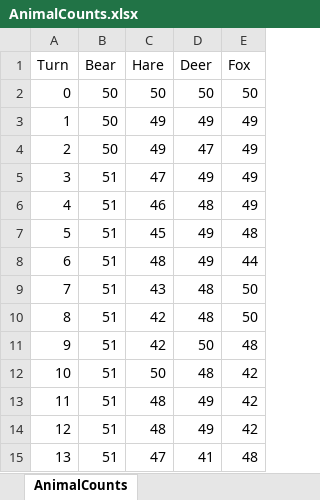
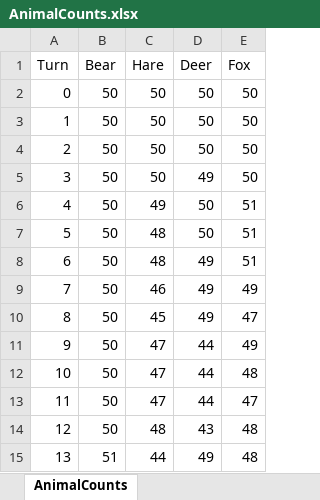
Before and after one commit to Phario/ABM_Proj_OOP, an Excel workbook: AnimalCounts.xlsx, sheet AnimalCounts, drawn as a sheet; only a part is shown; values as stored, in another font and other column widths than the file's, no borders; charts and pictures not drawn; the diff covers the shown part only; the diff names each change by its address in the sheet, - before the commit and + after, or states it on an @@ line.

```diff
--- a/AnimalCounts.xlsx (sheet AnimalCounts)
+++ b/AnimalCounts.xlsx (sheet AnimalCounts)
-C3:C4 (Hare): 49
+C3:C4 (Hare): 50
-D3 (Deer): 49
+D3 (Deer): 50
-E3:E5 (Fox): 49
+E3:E5 (Fox): 50
-D4 (Deer): 47
+D4 (Deer): 50
-B5:B14 (Bear): 51
+B5:B14 (Bear): 50
-C5 (Hare): 47
+C5 (Hare): 50
-C6 (Hare): 46
+C6 (Hare): 49
-D6 (Deer): 48
+D6 (Deer): 50
-E6 (Fox): 49
+E6 (Fox): 51
-C7 (Hare): 45
+C7 (Hare): 48
-D7 (Deer): 49
+D7 (Deer): 50
-E7 (Fox): 48
+E7 (Fox): 51
-E8 (Fox): 44
+E8 (Fox): 51
-C9 (Hare): 43
+C9 (Hare): 46
-D9:D10 (Deer): 48
+D9:D10 (Deer): 49
-E9 (Fox): 50
+E9 (Fox): 49
-C10 (Hare): 42
+C10 (Hare): 45
-E10 (Fox): 50
+E10 (Fox): 47
-C11 (Hare): 42
+C11 (Hare): 47
-D11 (Deer): 50
+D11 (Deer): 44
-E11 (Fox): 48
+E11 (Fox): 49
-C12 (Hare): 50
+C12 (Hare): 47
-D12 (Deer): 48
+D12 (Deer): 44
-E12 (Fox): 42
+E12 (Fox): 48
-C13 (Hare): 48
+C13 (Hare): 47
-D13 (Deer): 49
+D13 (Deer): 44
-E13 (Fox): 42
+E13 (Fox): 47
-D14 (Deer): 49
+D14 (Deer): 43
-E14 (Fox): 42
+E14 (Fox): 48
-C15 (Hare): 47
+C15 (Hare): 44
-D15 (Deer): 41
+D15 (Deer): 49
```
Also changed, not shown: 207 edited cells elsewhere in this sheet, charts or pictures, 7 other files.
